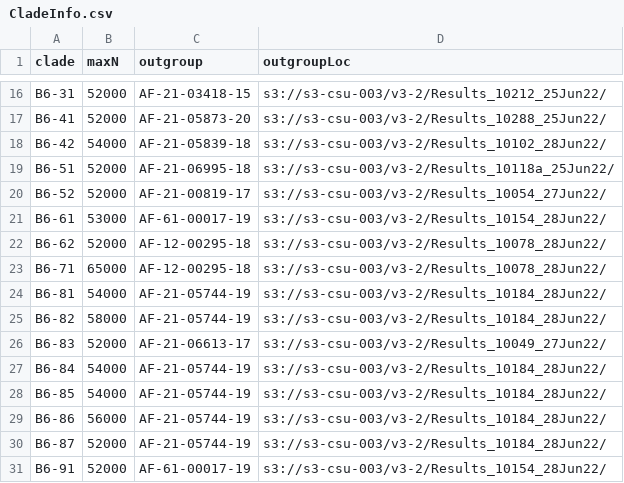
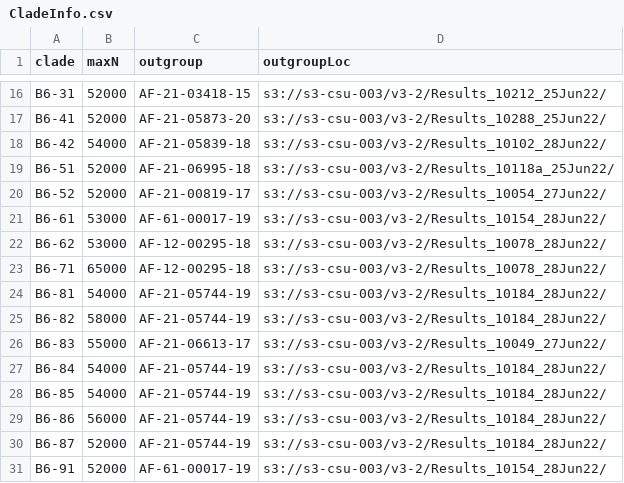
Before and after one commit to APHA-CSU/btb-forestry, a CSV file: accessory/CladeInfo.csv, drawn as a sheet; only a part is shown, gaps mark what is left out.

Commit message:
Increase Ncount threshold for B6-62 and B6-83 clades

```diff
--- a/accessory/CladeInfo.csv
+++ b/accessory/CladeInfo.csv
@@ -21,3 +21,3 @@ B6-52,52000,AF-21-00819-17,s3://s3-csu-003/v3-2/Results_10054_27Jun22/
 B6-61,53000,AF-61-00017-19,s3://s3-csu-003/v3-2/Results_10154_28Jun22/
-B6-62,52000,AF-12-00295-18,s3://s3-csu-003/v3-2/Results_10078_28Jun22/
+B6-62,53000,AF-12-00295-18,s3://s3-csu-003/v3-2/Results_10078_28Jun22/
 B6-71,65000,AF-12-00295-18,s3://s3-csu-003/v3-2/Results_10078_28Jun22/
@@ -25,3 +25,3 @@ B6-81,54000,AF-21-05744-19,s3://s3-csu-003/v3-2/Results_10184_28Jun22/
 B6-82,58000,AF-21-05744-19,s3://s3-csu-003/v3-2/Results_10184_28Jun22/
-B6-83,52000,AF-21-06613-17,s3://s3-csu-003/v3-2/Results_10049_27Jun22/
+B6-83,55000,AF-21-06613-17,s3://s3-csu-003/v3-2/Results_10049_27Jun22/
 B6-84,54000,AF-21-05744-19,s3://s3-csu-003/v3-2/Results_10184_28Jun22/
```
